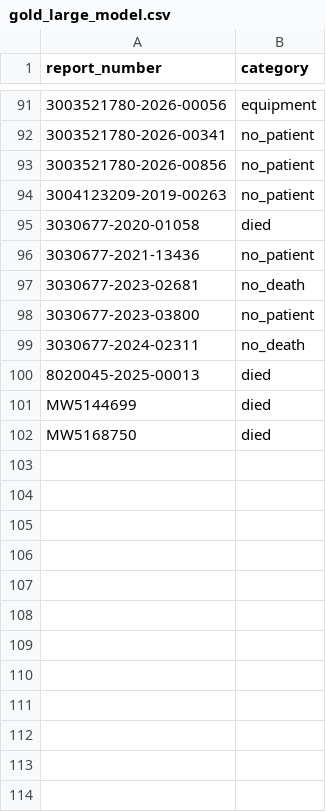
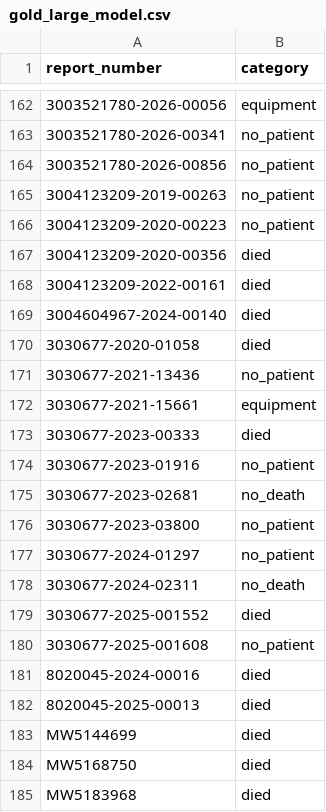
Before and after one commit to HackathonPrinceton/rapsheet, a CSV file: eval/gold_large_model.csv, drawn as a sheet; only a part is shown, gaps mark what is left out; the diff covers the shown part only; the diff names each change by its address in the sheet, - before the commit and + after, or states it on an @@ line.

```diff
--- a/eval/gold_large_model.csv
+++ b/eval/gold_large_model.csv
+row 166: 3004123209-2020-00223 | no_patient
+row 167: 3004123209-2020-00356 | died
+row 168: 3004123209-2022-00161 | died
+row 169: 3004604967-2024-00140 | died
+row 172: 3030677-2021-15661 | equipment
+row 173: 3030677-2023-00333 | died
+row 174: 3030677-2023-01916 | no_patient
+row 177: 3030677-2024-01297 | no_patient
+row 179: 3030677-2025-001552 | died
+row 180: 3030677-2025-001608 | no_patient
+row 181: 8020045-2024-00016 | died
+row 185: MW5183968 | died
```
Also changed, not shown: 71 added rows elsewhere in this file, 4 other files.
